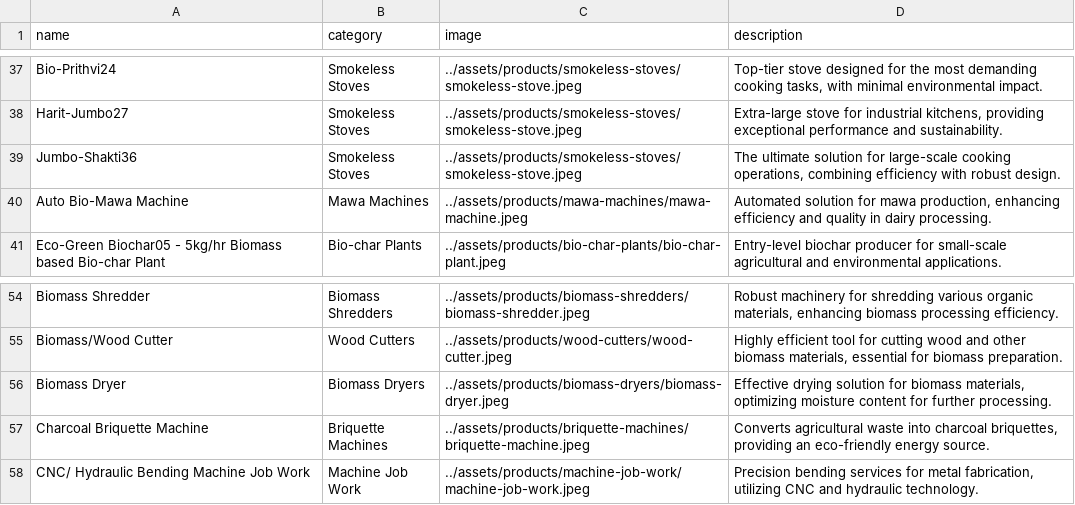
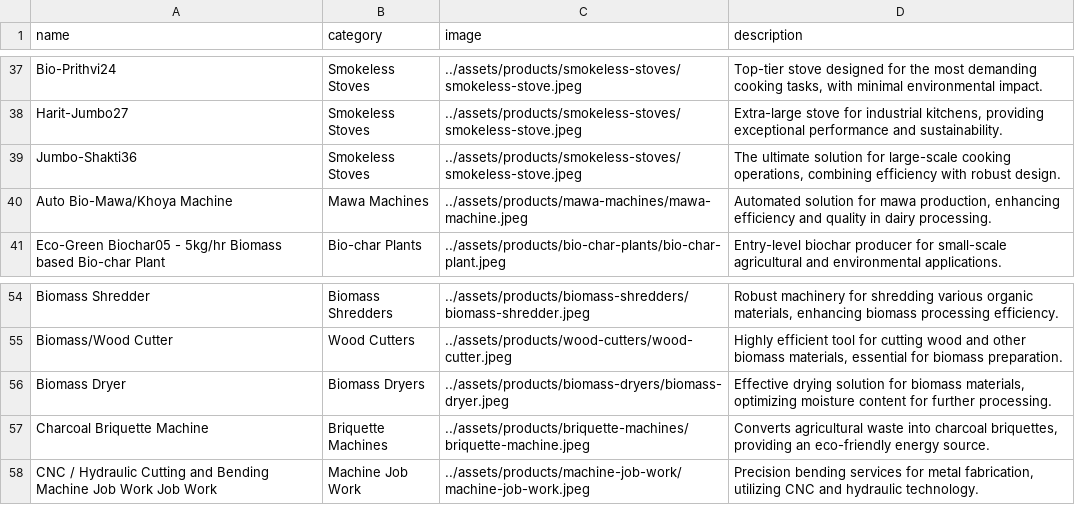
Before and after one commit to Enersol-X-ThunderGits/enersol-site, a CSV file: assets/product.csv, drawn as a sheet; only a part is shown, gaps mark what is left out.

```diff
--- a/assets/product.csv
+++ b/assets/product.csv
@@ -39,3 +39,3 @@
 "Jumbo-Shakti36","Smokeless Stoves","../assets/products/smokeless-stoves/smokeless-stove.jpeg","The ultimate solution for large-scale cooking operations, combining efficiency with robust design."
-"Auto Bio-Mawa Machine","Mawa Machines","../assets/products/mawa-machines/mawa-machine.jpeg","Automated solution for mawa production, enhancing efficiency and quality in dairy processing."
+"Auto Bio-Mawa/Khoya Machine","Mawa Machines","../assets/products/mawa-machines/mawa-machine.jpeg","Automated solution for mawa production, enhancing efficiency and quality in dairy processing."
 "Eco-Green Biochar05 - 5kg/hr Biomass based Bio-char Plant","Bio-char Plants","../assets/products/bio-char-plants/bio-char-plant.jpeg","Entry-level biochar producer for small-scale agricultural and environmental applications."
@@ -57,2 +57,2 @@
 "Charcoal Briquette Machine","Briquette Machines","../assets/products/briquette-machines/briquette-machine.jpeg","Converts agricultural waste into charcoal briquettes, providing an eco-friendly energy source."
-"CNC/ Hydraulic Bending Machine Job Work","Machine Job Work","../assets/products/machine-job-work/machine-job-work.jpeg","Precision bending services for metal fabrication, utilizing CNC and hydraulic technology."
+"CNC / Hydraulic Cutting and Bending Machine Job Work Job Work","Machine Job Work","../assets/products/machine-job-work/machine-job-work.jpeg","Precision bending services for metal fabrication, utilizing CNC and hydraulic technology."
```
Also changed, not shown: 6 other files.
